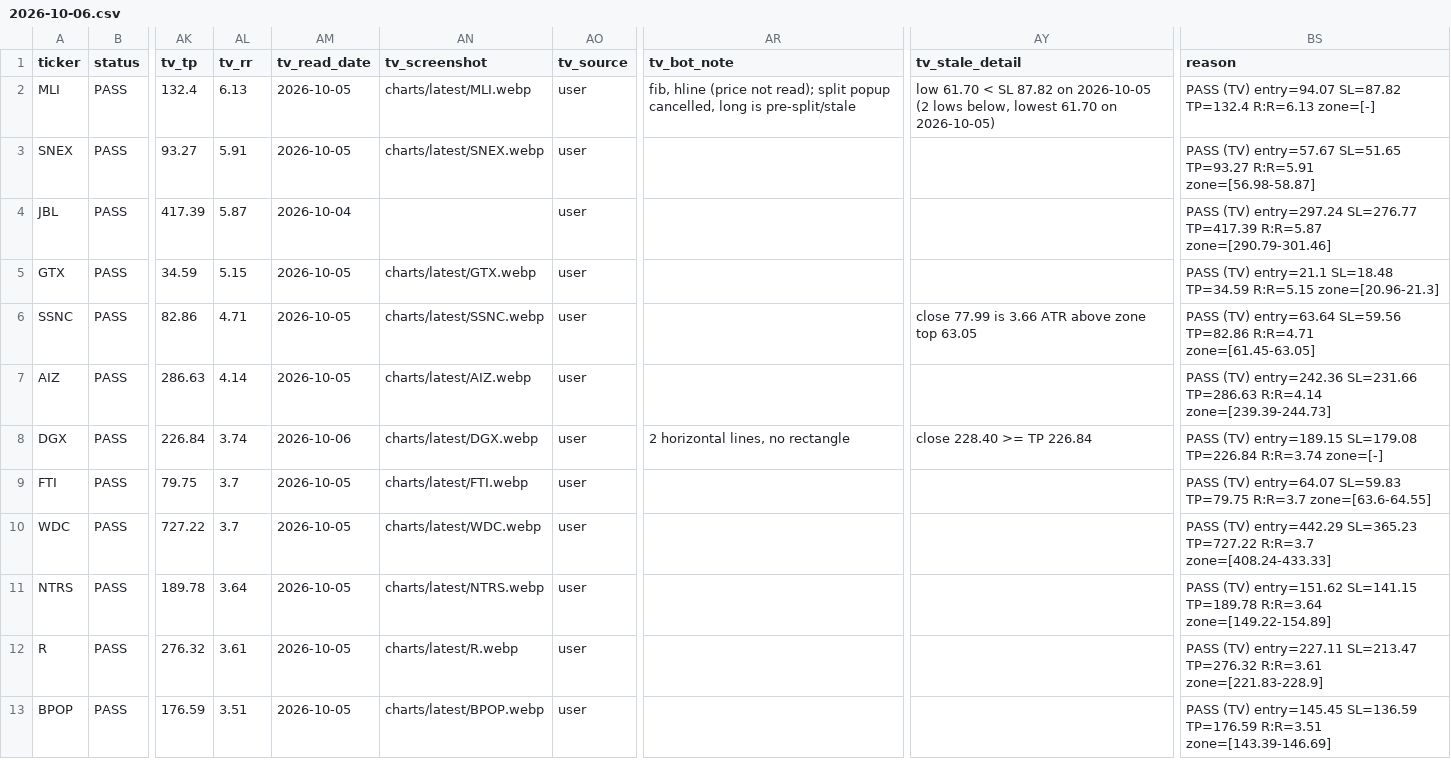
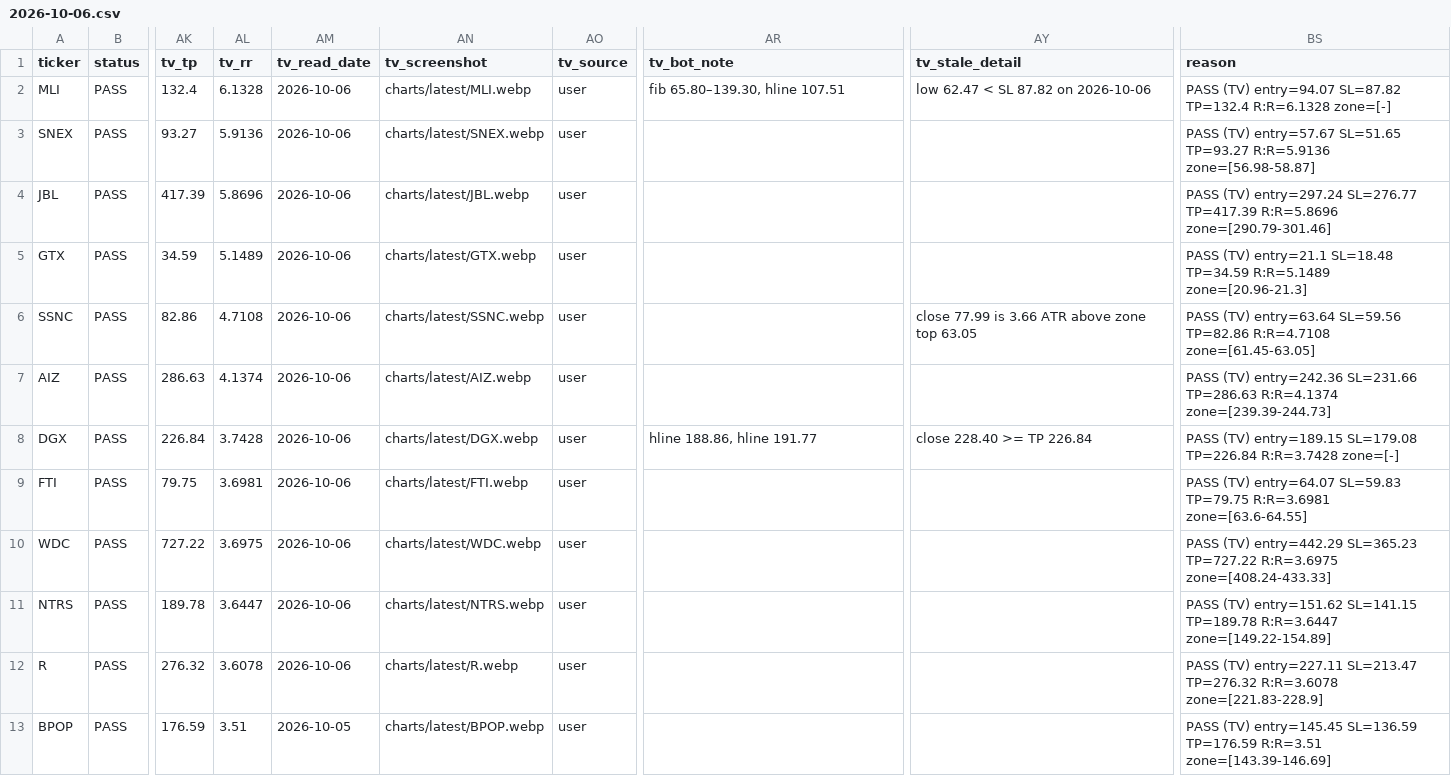
Before and after one commit to azran4u/stock-retest-scanner, a CSV file: historical-reports/2026-10-06.csv, drawn as a sheet; only a part is shown, gaps mark what is left out; the diff covers the shown part only; the diff names each change by its address in the sheet, - before the commit and + after, or states it on an @@ line.

Commit message:
Nightly TV read 2026-10-06: batch 1/6 (13 charts)

```diff
--- a/historical-reports/2026-10-06.csv
+++ b/historical-reports/2026-10-06.csv
-AL2 (tv_rr): 6.13
+AL2 (tv_rr): 6.1328
-AM2:AM3 (tv_read_date): 2026-10-05
+AM2:AM3 (tv_read_date): 2026-10-06
-AR2 (tv_bot_note): fib, hline (price not read); split popup cancelled, long is pre-split/stale
+AR2 (tv_bot_note): fib 65.80–139.30, hline 107.51
-AY2 (tv_stale_detail): low 61.70 < SL 87.82 on 2026-10-05 (2 lows below, lowest 61.70 on 2026-10-05)
+AY2 (tv_stale_detail): low 62.47 < SL 87.82 on 2026-10-06
-BS2 (reason): …SL=87.82 TP=132.4 R:R=6.13 zone=[-]
+BS2 (reason): …SL=87.82 TP=132.4 R:R=6.1328 zone=[-]
-AL3 (tv_rr): 5.91
+AL3 (tv_rr): 5.9136
-BS3 (reason): …SL=51.65 TP=93.27 R:R=5.91 zone=[56.98-58.87]
+BS3 (reason): …SL=51.65 TP=93.27 R:R=5.9136 zone=[56.98-58.87]
-AL4 (tv_rr): 5.87
+AL4 (tv_rr): 5.8696
-AM4 (tv_read_date): 2026-10-04
+AM4 (tv_read_date): 2026-10-06
-AN4 (tv_screenshot): (empty)
+AN4 (tv_screenshot): charts/latest/JBL.webp
-BS4 (reason): …SL=276.77 TP=417.39 R:R=5.87 zone=[290.79-301.46]
+BS4 (reason): …SL=276.77 TP=417.39 R:R=5.8696 zone=[290.79-301.46]
-AL5 (tv_rr): 5.15
+AL5 (tv_rr): 5.1489
-AM5:AM7 (tv_read_date): 2026-10-05
+AM5:AM7 (tv_read_date): 2026-10-06
-BS5 (reason): …SL=18.48 TP=34.59 R:R=5.15 zone=[20.96-21.3]
+BS5 (reason): …SL=18.48 TP=34.59 R:R=5.1489 zone=[20.96-21.3]
-AL6 (tv_rr): 4.71
+AL6 (tv_rr): 4.7108
-BS6 (reason): …SL=59.56 TP=82.86 R:R=4.71 zone=[61.45-63.05]
+BS6 (reason): …SL=59.56 TP=82.86 R:R=4.7108 zone=[61.45-63.05]
-AL7 (tv_rr): 4.14
+AL7 (tv_rr): 4.1374
-BS7 (reason): …SL=231.66 TP=286.63 R:R=4.14 zone=[239.39-244.73]
+BS7 (reason): …SL=231.66 TP=286.63 R:R=4.1374 zone=[239.39-244.73]
-AL8 (tv_rr): 3.74
+AL8 (tv_rr): 3.7428
-AR8 (tv_bot_note): 2 horizontal lines, no rectangle
+AR8 (tv_bot_note): hline 188.86, hline 191.77
-BS8 (reason): …SL=179.08 TP=226.84 R:R=3.74 zone=[-]
+BS8 (reason): …SL=179.08 TP=226.84 R:R=3.7428 zone=[-]
-AL9 (tv_rr): 3.7
+AL9 (tv_rr): 3.6981
-AM9:AM12 (tv_read_date): 2026-10-05
+AM9:AM12 (tv_read_date): 2026-10-06
-BS9 (reason): …SL=59.83 TP=79.75 R:R=3.7 zone=[63.6-64.55]
+BS9 (reason): …SL=59.83 TP=79.75 R:R=3.6981 zone=[63.6-64.55]
-AL10 (tv_rr): 3.7
+AL10 (tv_rr): 3.6975
-BS10 (reason): …SL=365.23 TP=727.22 R:R=3.7 zone=[408.24-433.33]
+BS10 (reason): …SL=365.23 TP=727.22 R:R=3.6975 zone=[408.24-433.33]
-AL11 (tv_rr): 3.64
+AL11 (tv_rr): 3.6447
-BS11 (reason): …SL=141.15 TP=189.78 R:R=3.64 zone=[149.22-154.89]
+BS11 (reason): …SL=141.15 TP=189.78 R:R=3.6447 zone=[149.22-154.89]
-AL12 (tv_rr): 3.61
+AL12 (tv_rr): 3.6078
-BS12 (reason): …SL=213.47 TP=276.32 R:R=3.61 zone=[221.83-228.9]
+BS12 (reason): …SL=213.47 TP=276.32 R:R=3.6078 zone=[221.83-228.9]
```
Also changed, not shown: 32 edited cells elsewhere in this file, 15 other files.
